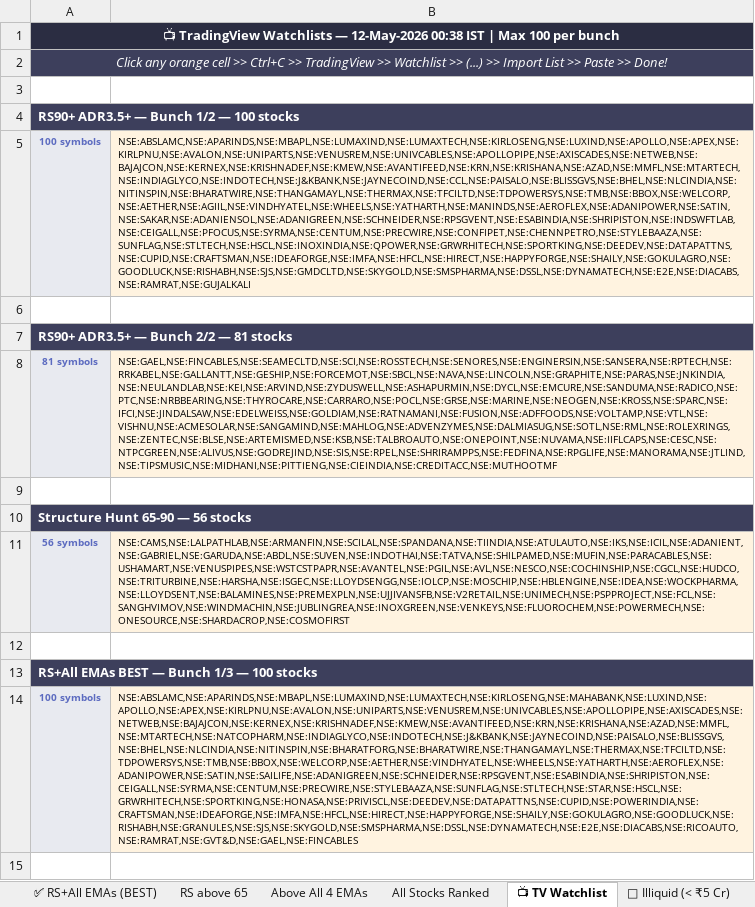
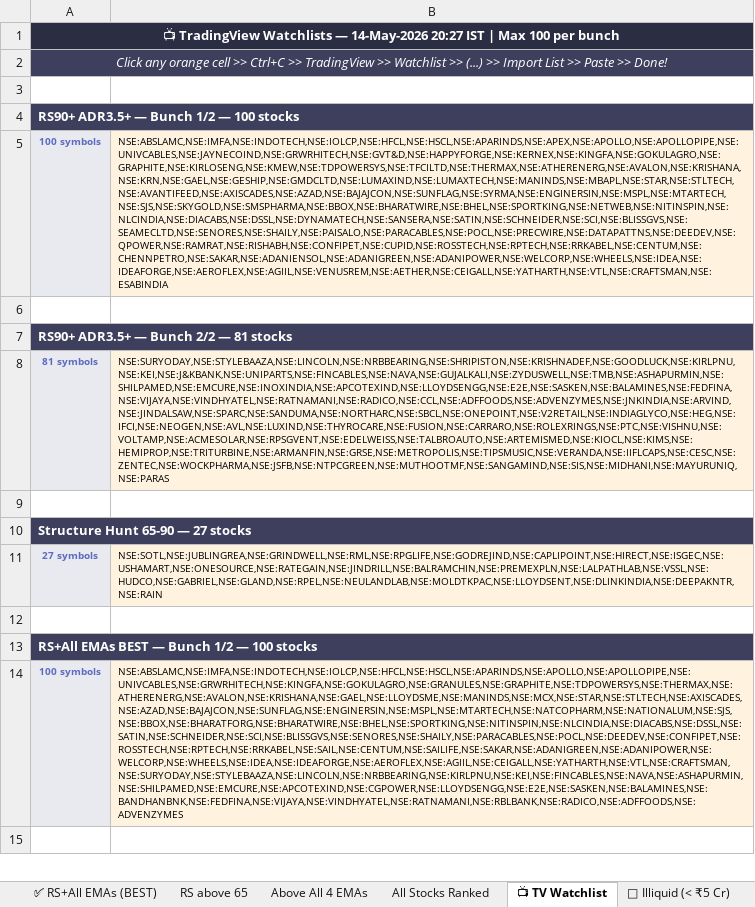
Before and after one commit to SwingEdgeLab/swingEdge-dashboard, an Excel workbook: RS_Screener_v2_2026-05-14.xlsx, sheet 📺 TV Watchlist, drawn as a sheet; only a part is shown; values as stored, in another font and other column widths than the file's, no borders; removed rows and columns are numbered as before the commit, all else as after; the diff covers the shown part only; the diff names each change by its address in the sheet, - before the commit and + after, or states it on an @@ line.

```diff
--- a/RS_Screener_v2_2026-05-14.xlsx (sheet 📺 TV Watchlist)
+++ b/RS_Screener_v2_2026-05-14.xlsx (sheet 📺 TV Watchlist)
-A1: …Watchlists — 12-May-2026 00:38 IST |…
+A1: …Watchlists — 14-May-2026 20:27 IST |…
-B5: NSE:ABSLAMC,NSE:APARINDS,NSE:MBAPL,NSE:LUMAXIND,NSE:LUMAXTECH,NSE:KIRLOSENG,NSE:LUXIND,NSE:APOLLO,NSE:APEX,NSE:KIRLPNU,NSE:AVALON,NSE:UNIPARTS,NSE:VENUSREM,NSE:UNIVCABLES,NSE:APOLLOPIPE,NSE:AXISCADES,NSE:NETWEB,NSE:BAJAJCON,NSE:KERNEX,NSE:KRISHNADEF,NSE:KMEW,NSE:AVANTIFEED,NSE:KRN,NSE:KRISHANA,NSE:AZAD,NSE:MMFL,NSE:MTARTECH,NSE:INDIAGLYCO,NSE:INDOTECH,NSE:J&KBANK,NSE:JAYNECOIND,NSE:CCL,NSE:PAISALO,NSE:BLISSGVS,NSE:BHEL,NSE:NLCINDIA,NSE:NITINSPIN,NSE:BHARATWIRE,NSE:THANGAMAYL,NSE:THERMAX,NSE:TFCILTD,NSE:TDPOWERSYS,NSE:TMB,NSE:BBOX,NSE:WELCORP,NSE:AETHER,NSE:AGIIL,NSE:VINDHYATEL,NSE:WHEELS,NSE:YATHARTH,NSE:MANINDS,NSE:AEROFLEX,NSE:ADANIPOWER,NSE:SATIN,NSE:SAKAR,NSE:ADANIENSOL,NSE:ADANIGREEN,NSE:SCHNEIDER,NSE:RPSGVENT,NSE:ESABINDIA,NSE:SHRIPISTON,NSE:INDSWFTLAB,NSE:CEIGALL,NSE:PFOCUS,NSE:SYRMA,NSE:CENTUM,NSE:PRECWIRE,NSE:CONFIPET,NSE:CHENNPETRO,NSE:STYLEBAAZA,NSE:SUNFLAG,NSE:STLTECH,NSE:HSCL,NSE:INOXINDIA,NSE:QPOWER,NSE:GRWRHITECH,NSE:SPORTKING,NSE:DEEDEV,NSE:DATAPATTNS,NSE:CUPID,NSE:CRAFTSMAN,NSE:IDEAFORGE,NSE:IMFA,NSE:HFCL,NSE:HIRECT,NSE:HAPPYFORGE,NSE:SHAILY,NSE:GOKULAGRO,NSE:GOODLUCK,NSE:RISHABH,NSE:SJS,NSE:GMDCLTD,NSE:SKYGOLD,NSE:SMSPHARMA,NSE:DSSL,NSE:DYNAMATECH,NSE:E2E,NSE:DIACABS,NSE:RAMRAT,NSE:GUJALKALI
+B5: NSE:ABSLAMC,NSE:IMFA,NSE:INDOTECH,NSE:IOLCP,NSE:HFCL,NSE:HSCL,NSE:APARINDS,NSE:APEX,NSE:APOLLO,NSE:APOLLOPIPE,NSE:UNIVCABLES,NSE:JAYNECOIND,NSE:GRWRHITECH,NSE:GVT&D,NSE:HAPPYFORGE,NSE:KERNEX,NSE:KINGFA,NSE:GOKULAGRO,NSE:GRAPHITE,NSE:KIRLOSENG,NSE:KMEW,NSE:TDPOWERSYS,NSE:TFCILTD,NSE:THERMAX,NSE:ATHERENERG,NSE:AVALON,NSE:KRISHANA,NSE:KRN,NSE:GAEL,NSE:GESHIP,NSE:GMDCLTD,NSE:LUMAXIND,NSE:LUMAXTECH,NSE:MANINDS,NSE:MBAPL,NSE:STAR,NSE:STLTECH,NSE:AVANTIFEED,NSE:AXISCADES,NSE:AZAD,NSE:BAJAJCON,NSE:SUNFLAG,NSE:SYRMA,NSE:ENGINERSIN,NSE:MSPL,NSE:MTARTECH,NSE:SJS,NSE:SKYGOLD,NSE:SMSPHARMA,NSE:BBOX,NSE:BHARATWIRE,NSE:BHEL,NSE:SPORTKING,NSE:NETWEB,NSE:NITINSPIN,NSE:NLCINDIA,NSE:DIACABS,NSE:DSSL,NSE:DYNAMATECH,NSE:SANSERA,NSE:SATIN,NSE:SCHNEIDER,NSE:SCI,NSE:BLISSGVS,NSE:SEAMECLTD,NSE:SENORES,NSE:SHAILY,NSE:PAISALO,NSE:PARACABLES,NSE:POCL,NSE:PRECWIRE,NSE:DATAPATTNS,NSE:DEEDEV,NSE:QPOWER,NSE:RAMRAT,NSE:RISHABH,NSE:CONFIPET,NSE:CUPID,NSE:ROSSTECH,NSE:RPTECH,NSE:RRKABEL,NSE:CENTUM,NSE:CHENNPETRO,NSE:SAKAR,NSE:ADANIENSOL,NSE:ADANIGREEN,NSE:ADANIPOWER,NSE:WELCORP,NSE:WHEELS,NSE:IDEA,NSE:IDEAFORGE,NSE:AEROFLEX,NSE:AGIIL,NSE:VENUSREM,NSE:AETHER,NSE:CEIGALL,NSE:YATHARTH,NSE:VTL,NSE:CRAFTSMAN,NSE:ESABINDIA
-B8: NSE:GAEL,NSE:FINCABLES,NSE:SEAMECLTD,NSE:SCI,NSE:ROSSTECH,NSE:SENORES,NSE:ENGINERSIN,NSE:SANSERA,NSE:RPTECH,NSE:RRKABEL,NSE:GALLANTT,NSE:GESHIP,NSE:FORCEMOT,NSE:SBCL,NSE:NAVA,NSE:LINCOLN,NSE:GRAPHITE,NSE:PARAS,NSE:JNKINDIA,NSE:NEULANDLAB,NSE:KEI,NSE:ARVIND,NSE:ZYDUSWELL,NSE:ASHAPURMIN,NSE:DYCL,NSE:EMCURE,NSE:SANDUMA,NSE:RADICO,NSE:PTC,NSE:NRBBEARING,NSE:THYROCARE,NSE:CARRARO,NSE:POCL,NSE:GRSE,NSE:MARINE,NSE:NEOGEN,NSE:KROSS,NSE:SPARC,NSE:IFCI,NSE:JINDALSAW,NSE:EDELWEISS,NSE:GOLDIAM,NSE:RATNAMANI,NSE:FUSION,NSE:ADFFOODS,NSE:VOLTAMP,NSE:VTL,NSE:VISHNU,NSE:ACMESOLAR,NSE:SANGAMIND,NSE:MAHLOG,NSE:ADVENZYMES,NSE:DALMIASUG,NSE:SOTL,NSE:RML,NSE:ROLEXRINGS,NSE:ZENTEC,NSE:BLSE,NSE:ARTEMISMED,NSE:KSB,NSE:TALBROAUTO,NSE:ONEPOINT,NSE:NUVAMA,NSE:IIFLCAPS,NSE:CESC,NSE:NTPCGREEN,NSE:ALIVUS,NSE:GODREJIND,NSE:SIS,NSE:RPEL,NSE:SHRIRAMPPS,NSE:FEDFINA,NSE:RPGLIFE,NSE:MANORAMA,NSE:JTLIND,NSE:TIPSMUSIC,NSE:MIDHANI,NSE:PITTIENG,NSE:CIEINDIA,NSE:CREDITACC,NSE:MUTHOOTMF
+B8: NSE:SURYODAY,NSE:STYLEBAAZA,NSE:LINCOLN,NSE:NRBBEARING,NSE:SHRIPISTON,NSE:KRISHNADEF,NSE:GOODLUCK,NSE:KIRLPNU,NSE:KEI,NSE:J&KBANK,NSE:UNIPARTS,NSE:FINCABLES,NSE:NAVA,NSE:GUJALKALI,NSE:ZYDUSWELL,NSE:TMB,NSE:ASHAPURMIN,NSE:SHILPAMED,NSE:EMCURE,NSE:INOXINDIA,NSE:APCOTEXIND,NSE:LLOYDSENGG,NSE:E2E,NSE:SASKEN,NSE:BALAMINES,NSE:FEDFINA,NSE:VIJAYA,NSE:VINDHYATEL,NSE:RATNAMANI,NSE:RADICO,NSE:CCL,NSE:ADFFOODS,NSE:ADVENZYMES,NSE:JNKINDIA,NSE:ARVIND,NSE:JINDALSAW,NSE:SPARC,NSE:SANDUMA,NSE:NORTHARC,NSE:SBCL,NSE:ONEPOINT,NSE:V2RETAIL,NSE:INDIAGLYCO,NSE:HEG,NSE:IFCI,NSE:NEOGEN,NSE:AVL,NSE:LUXIND,NSE:THYROCARE,NSE:FUSION,NSE:CARRARO,NSE:ROLEXRINGS,NSE:PTC,NSE:VISHNU,NSE:VOLTAMP,NSE:ACMESOLAR,NSE:RPSGVENT,NSE:EDELWEISS,NSE:TALBROAUTO,NSE:ARTEMISMED,NSE:KIOCL,NSE:KIMS,NSE:HEMIPROP,NSE:TRITURBINE,NSE:ARMANFIN,NSE:GRSE,NSE:METROPOLIS,NSE:TIPSMUSIC,NSE:VERANDA,NSE:IIFLCAPS,NSE:CESC,NSE:ZENTEC,NSE:WOCKPHARMA,NSE:JSFB,NSE:NTPCGREEN,NSE:MUTHOOTMF,NSE:SANGAMIND,NSE:SIS,NSE:MIDHANI,NSE:MAYURUNIQ,NSE:PARAS
-A10: Structure Hunt 65-90 — 56 stocks
+A10: Structure Hunt 65-90 — 27 stocks
-row 11: 56 symbols | NSE:CAMS,NSE:LALPATHLAB,NSE:ARMANFIN,NSE:SCILAL,NSE:SPANDANA,NSE:TIINDIA,NSE:ATULAUTO,NSE:IKS,NSE:ICIL,NSE:ADANIENT,NSE:GABRIEL,NSE:GARUDA,NSE:ABDL,NSE:SUVEN,NSE:INDOTHAI,NSE:TATVA,NSE:SHILPAMED,NSE:MUFIN,NSE:PARACABLES,NSE:USHAMART,NSE:VENUSPIPES,NSE:WSTCSTPAPR,NSE:AVANTEL,NSE:PGIL,NSE:AVL,NSE:NESCO,NSE:COCHINSHIP,NSE:CGCL,NSE:HUDCO,NSE:TRITURBINE,NSE:HARSHA,NSE:ISGEC,NSE:LLOYDSENGG,NSE:IOLCP,NSE:MOSCHIP,NSE:HBLENGINE,NSE:IDEA,NSE:WOCKPHARMA,NSE:LLOYDSENT,NSE:BALAMINES,NSE:PREMEXPLN,NSE:UJJIVANSFB,NSE:V2RETAIL,NSE:UNIMECH,NSE:PSPPROJECT,NSE:FCL,NSE:SANGHVIMOV,NSE:WINDMACHIN,NSE:JUBLINGREA,NSE:INOXGREEN,NSE:VENKEYS,NSE:FLUOROCHEM,NSE:POWERMECH,NSE:ONESOURCE,NSE:SHARDACROP,NSE:COSMOFIRST
+row 11: 27 symbols | NSE:SOTL,NSE:JUBLINGREA,NSE:GRINDWELL,NSE:RML,NSE:RPGLIFE,NSE:GODREJIND,NSE:CAPLIPOINT,NSE:HIRECT,NSE:ISGEC,NSE:USHAMART,NSE:ONESOURCE,NSE:RATEGAIN,NSE:JINDRILL,NSE:BALRAMCHIN,NSE:PREMEXPLN,NSE:LALPATHLAB,NSE:VSSL,NSE:HUDCO,NSE:GABRIEL,NSE:GLAND,NSE:RPEL,NSE:NEULANDLAB,NSE:MOLDTKPAC,NSE:LLOYDSENT,NSE:DLINKINDIA,NSE:DEEPAKNTR,NSE:RAIN
-A13: RS+All EMAs BEST — Bunch 1/3 — 100 stocks
+A13: RS+All EMAs BEST — Bunch 1/2 — 100 stocks
-B14: NSE:ABSLAMC,NSE:APARINDS,NSE:MBAPL,NSE:LUMAXIND,NSE:LUMAXTECH,NSE:KIRLOSENG,NSE:MAHABANK,NSE:LUXIND,NSE:APOLLO,NSE:APEX,NSE:KIRLPNU,NSE:AVALON,NSE:UNIPARTS,NSE:VENUSREM,NSE:UNIVCABLES,NSE:APOLLOPIPE,NSE:AXISCADES,NSE:NETWEB,NSE:BAJAJCON,NSE:KERNEX,NSE:KRISHNADEF,NSE:KMEW,NSE:AVANTIFEED,NSE:KRN,NSE:KRISHANA,NSE:AZAD,NSE:MMFL,NSE:MTARTECH,NSE:NATCOPHARM,NSE:INDIAGLYCO,NSE:INDOTECH,NSE:J&KBANK,NSE:JAYNECOIND,NSE:PAISALO,NSE:BLISSGVS,NSE:BHEL,NSE:NLCINDIA,NSE:NITINSPIN,NSE:BHARATFORG,NSE:BHARATWIRE,NSE:THANGAMAYL,NSE:THERMAX,NSE:TFCILTD,NSE:TDPOWERSYS,NSE:TMB,NSE:BBOX,NSE:WELCORP,NSE:AETHER,NSE:VINDHYATEL,NSE:WHEELS,NSE:YATHARTH,NSE:AEROFLEX,NSE:ADANIPOWER,NSE:SATIN,NSE:SAILIFE,NSE:ADANIGREEN,NSE:SCHNEIDER,NSE:RPSGVENT,NSE:ESABINDIA,NSE:SHRIPISTON,NSE:CEIGALL,NSE:SYRMA,NSE:CENTUM,NSE:PRECWIRE,NSE:STYLEBAAZA,NSE:SUNFLAG,NSE:STLTECH,NSE:STAR,NSE:HSCL,NSE:GRWRHITECH,NSE:SPORTKING,NSE:HONASA,NSE:PRIVISCL,NSE:DEEDEV,NSE:DATAPATTNS,NSE:CUPID,NSE:POWERINDIA,NSE:CRAFTSMAN,NSE:IDEAFORGE,NSE:IMFA,NSE:HFCL,NSE:HIRECT,NSE:HAPPYFORGE,NSE:SHAILY,NSE:GOKULAGRO,NSE:GOODLUCK,NSE:RISHABH,NSE:GRANULES,NSE:SJS,NSE:SKYGOLD,NSE:SMSPHARMA,NSE:DSSL,NSE:DYNAMATECH,NSE:E2E,NSE:DIACABS,NSE:RICOAUTO,NSE:RAMRAT,NSE:GVT&D,NSE:GAEL,NSE:FINCABLES
+B14: NSE:ABSLAMC,NSE:IMFA,NSE:INDOTECH,NSE:IOLCP,NSE:HFCL,NSE:HSCL,NSE:APARINDS,NSE:APOLLO,NSE:APOLLOPIPE,NSE:UNIVCABLES,NSE:GRWRHITECH,NSE:KINGFA,NSE:GOKULAGRO,NSE:GRANULES,NSE:GRAPHITE,NSE:TDPOWERSYS,NSE:THERMAX,NSE:ATHERENERG,NSE:AVALON,NSE:KRISHANA,NSE:GAEL,NSE:LLOYDSME,NSE:MANINDS,NSE:MCX,NSE:STAR,NSE:STLTECH,NSE:AXISCADES,NSE:AZAD,NSE:BAJAJCON,NSE:SUNFLAG,NSE:ENGINERSIN,NSE:MSPL,NSE:MTARTECH,NSE:NATCOPHARM,NSE:NATIONALUM,NSE:SJS,NSE:BBOX,NSE:BHARATFORG,NSE:BHARATWIRE,NSE:BHEL,NSE:SPORTKING,NSE:NITINSPIN,NSE:NLCINDIA,NSE:DIACABS,NSE:DSSL,NSE:SATIN,NSE:SCHNEIDER,NSE:SCI,NSE:BLISSGVS,NSE:SENORES,NSE:SHAILY,NSE:PARACABLES,NSE:POCL,NSE:DEEDEV,NSE:CONFIPET,NSE:ROSSTECH,NSE:RPTECH,NSE:RRKABEL,NSE:SAIL,NSE:CENTUM,NSE:SAILIFE,NSE:SAKAR,NSE:ADANIGREEN,NSE:ADANIPOWER,NSE:WELCORP,NSE:WHEELS,NSE:IDEA,NSE:IDEAFORGE,NSE:AEROFLEX,NSE:AGIIL,NSE:CEIGALL,NSE:YATHARTH,NSE:VTL,NSE:CRAFTSMAN,NSE:SURYODAY,NSE:STYLEBAAZA,NSE:LINCOLN,NSE:NRBBEARING,NSE:KIRLPNU,NSE:KEI,NSE:FINCABLES,NSE:NAVA,NSE:ASHAPURMIN,NSE:SHILPAMED,NSE:EMCURE,NSE:APCOTEXIND,NSE:CGPOWER,NSE:LLOYDSENGG,NSE:E2E,NSE:SASKEN,NSE:BALAMINES,NSE:BANDHANBNK,NSE:FEDFINA,NSE:VIJAYA,NSE:VINDHYATEL,NSE:RATNAMANI,NSE:RBLBANK,NSE:RADICO,NSE:ADFFOODS,NSE:ADVENZYMES
```
Also changed, not shown: 4 added rows, 7 removed rows, 26 edited cells and cell formats elsewhere in this sheet, sheet All Stocks Ranked, sheet RS above 65, sheet Above All 4 EMAs, sheet ✅ RS+All EMAs (BEST), sheet 🚫 Illiquid (< ₹5 Cr), sheet 🔥 RS90+ ADR3.5+, 2 more sheets, 52W_High_Scanner_v1_2026-05-14.xlsx, ATH_Scanner_v7_2026-05-14.xlsx, 11 other files.
